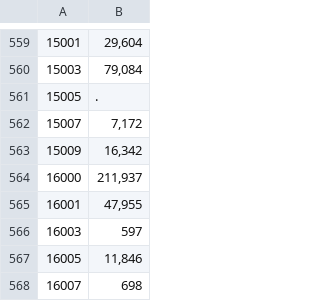
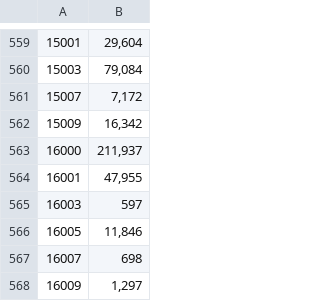
Before and after one commit to Amyypi/DonationHub-Database-SQL, a CSV file: DonationHub/Database/poverty.csv, drawn as a sheet; only a part is shown, gaps mark what is left out; the shorter side is filled out with more unchanged rows.

Commit message:
Database Complete

```diff
--- a/DonationHub/Database/poverty.csv
+++ b/DonationHub/Database/poverty.csv
@@ -560,3 +560,2 @@
 15003,"79,084"
-15005,.
 15007,"7,172"
```
Also changed, not shown: 1 other file.
